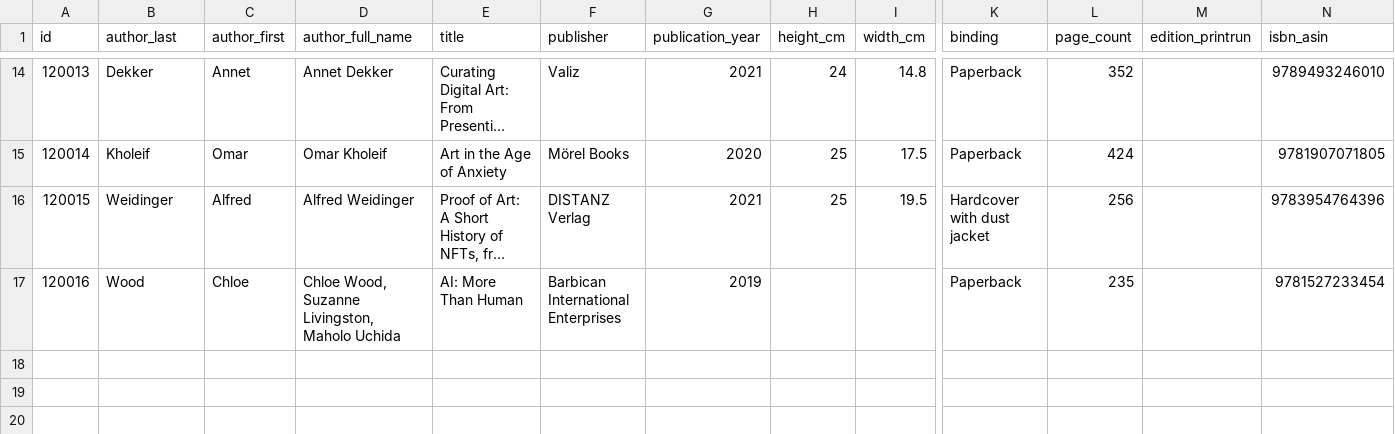
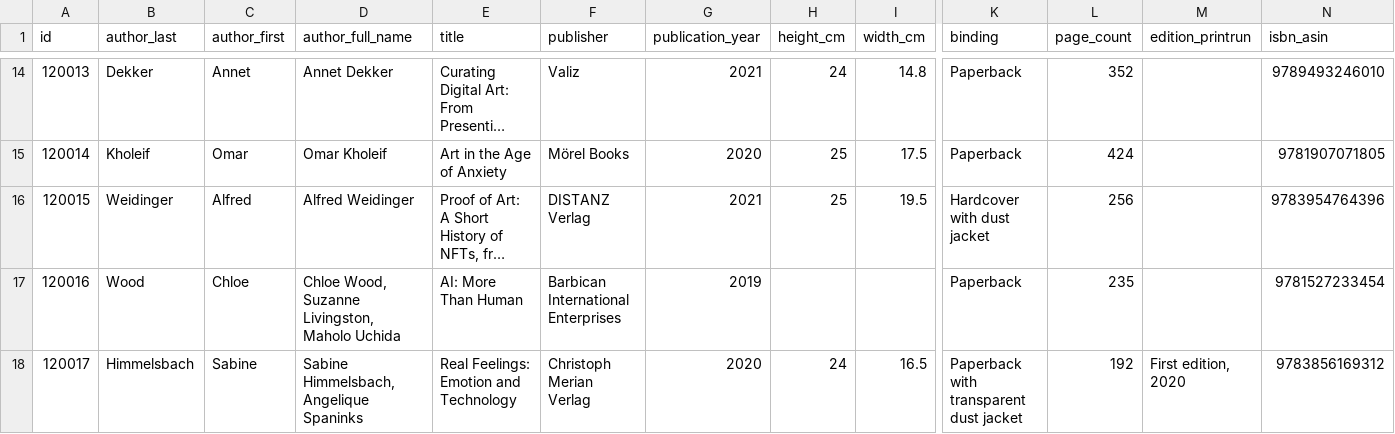
Before and after one commit to Mediaeater/Hudson_Street_Library, a CSV file: src/_data/catalog/digital-art.csv, drawn as a sheet; only a part is shown, gaps mark what is left out; long unchanged cells end in …; rows hold the shown columns only; the diff names each change by its address in the sheet, - before the commit and + after, or states it on an @@ line.

Commit message:
books: add Himmelsbach, Real Feelings: Emotion and Technology (id 120017)

```diff
--- a/src/_data/catalog/digital-art.csv
+++ b/src/_data/catalog/digital-art.csv
+row 18: 120017 | Himmelsbach | Sabine | Sabine Himmelsbach, Angelique Spaninks | Real Feelings: Emotion and Technology | Christoph Merian Verlag | 2020 | 24 | 16.5 | Paperback with transparent dust jacket | 192 | First edition, 2020 | 9783856169312
```
Also changed, not shown: 4 other files.
